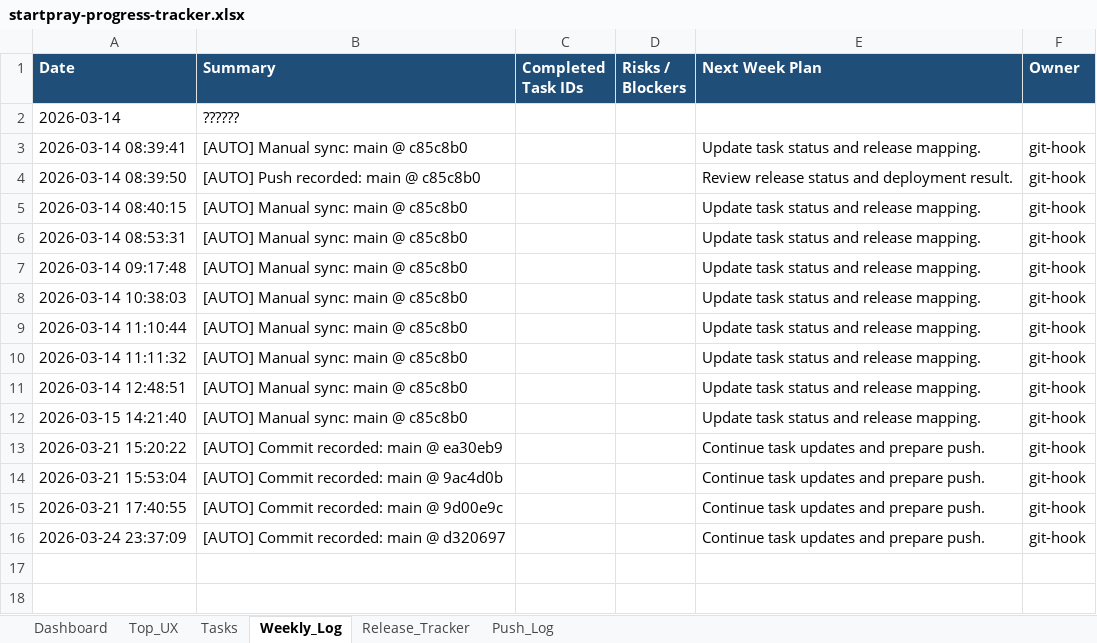
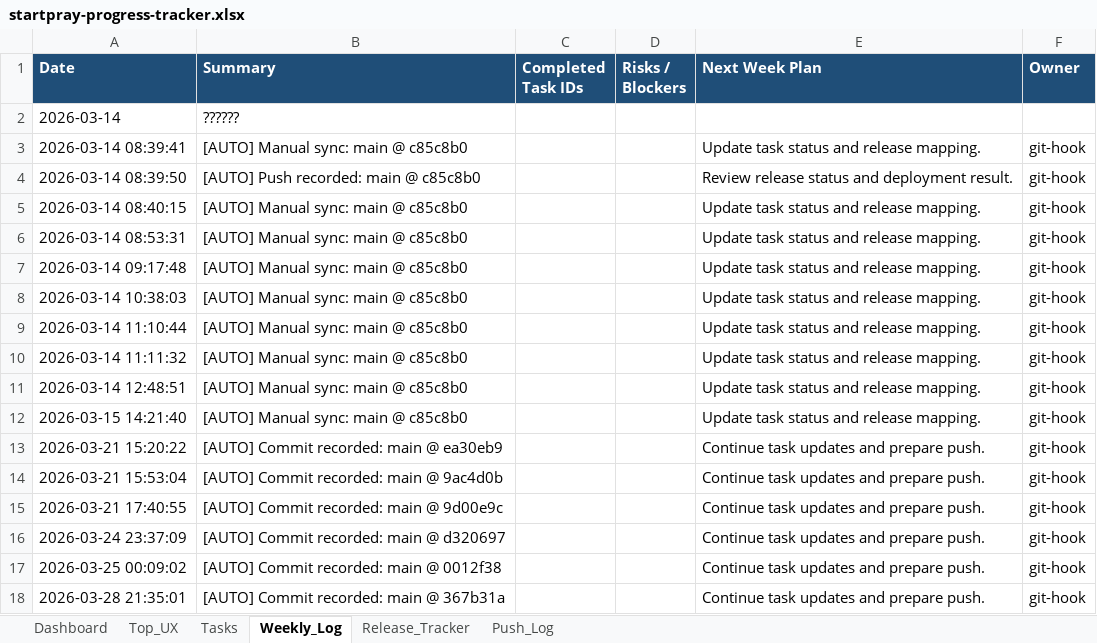
Before and after one commit to dan40912/prayer-coin, an Excel workbook: output/spreadsheet/startpray-progress-tracker.xlsx, sheet Weekly_Log, drawn as a sheet; values as stored, in another font and other column widths than the file's, no borders; the diff names each change by its address in the sheet, - before the commit and + after, or states it on an @@ line.

```diff
--- a/output/spreadsheet/startpray-progress-tracker.xlsx (sheet Weekly_Log)
+++ b/output/spreadsheet/startpray-progress-tracker.xlsx (sheet Weekly_Log)
+row 17: 2026-03-25 00:09:02 | [AUTO] Commit recorded: main @ 0012f38 |  |  | Continue task updates and prepare push. | git-hook
+row 18: 2026-03-28 21:35:01 | [AUTO] Commit recorded: main @ 367b31a |  |  | Continue task updates and prepare push. | git-hook
```
Also changed, not shown: sheet Dashboard, sheet Push_Log, 32 other files.
